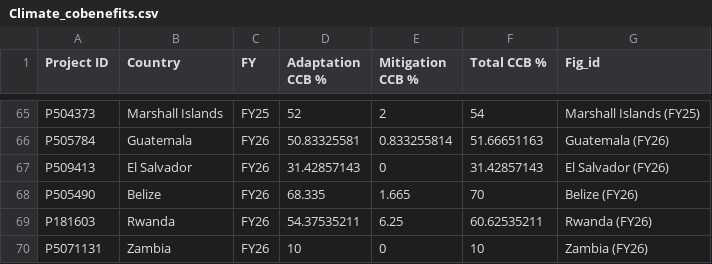
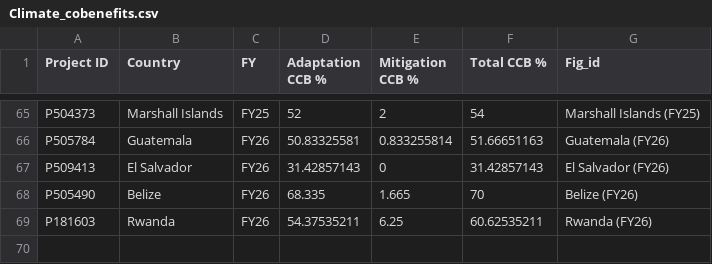
Before and after one commit to wbcatddodashboard/dashboard, a CSV file: src/data/Climate_cobenefits.csv, drawn as a sheet; only a part is shown, gaps mark what is left out; the diff names each change by its address in the sheet, - before the commit and + after, or states it on an @@ line.

```diff
--- a/src/data/Climate_cobenefits.csv
+++ b/src/data/Climate_cobenefits.csv
-row 70: P5071131 | Zambia | FY26 | 10 | 0 | 10 | Zambia (FY26)
```
Also changed, not shown: src/data/Cat_DDO_Portfolio.csv, src/data/Cat_DDO_Prior_Actions.csv, 2 other files.
